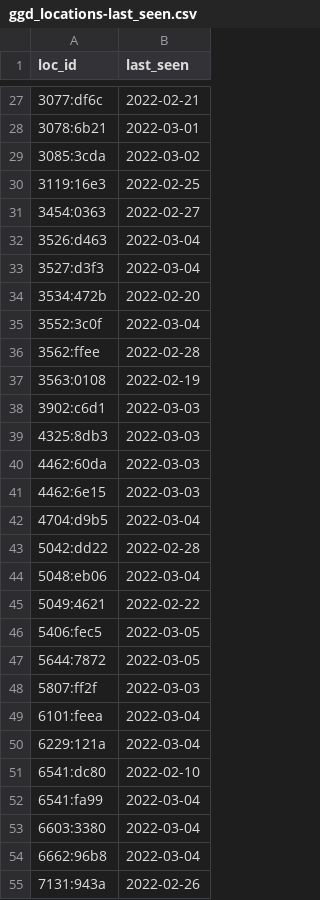
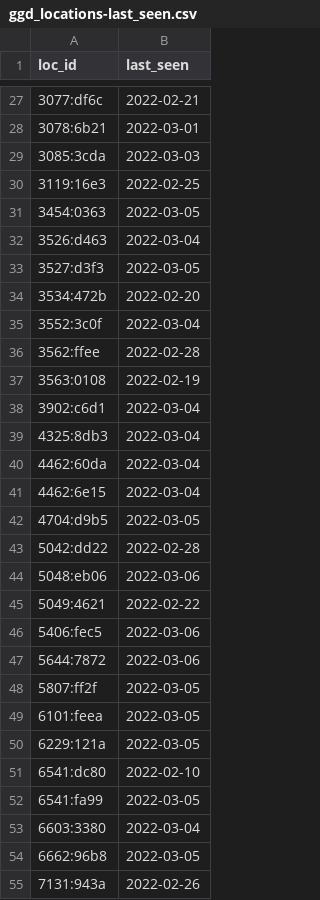
Before and after one commit to han-kwang/coronatest-scandata, a CSV file: data-ggd/ggd_locations-last_seen.csv, drawn as a sheet; only a part is shown, gaps mark what is left out; the diff covers the shown part only.

Commit message:
Data update.

```diff
--- a/data-ggd/ggd_locations-last_seen.csv
+++ b/data-ggd/ggd_locations-last_seen.csv
@@ -28,7 +28,7 @@ loc_id,last_seen
 3078:6b21,2022-03-01
-3085:3cda,2022-03-02
+3085:3cda,2022-03-03
 3119:16e3,2022-02-25
-3454:0363,2022-02-27
+3454:0363,2022-03-05
 3526:d463,2022-03-04
-3527:d3f3,2022-03-04
+3527:d3f3,2022-03-05
 3534:472b,2022-02-20
@@ -37,19 +37,19 @@ loc_id,last_seen
 3563:0108,2022-02-19
-3902:c6d1,2022-03-03
-4325:8db3,2022-03-03
-4462:60da,2022-03-03
-4462:6e15,2022-03-03
-4704:d9b5,2022-03-04
+3902:c6d1,2022-03-04
+4325:8db3,2022-03-04
+4462:60da,2022-03-04
+4462:6e15,2022-03-04
+4704:d9b5,2022-03-05
 5042:dd22,2022-02-28
-5048:eb06,2022-03-04
+5048:eb06,2022-03-06
 5049:4621,2022-02-22
-5406:fec5,2022-03-05
-5644:7872,2022-03-05
-5807:ff2f,2022-03-03
-6101:feea,2022-03-04
-6229:121a,2022-03-04
+5406:fec5,2022-03-06
+5644:7872,2022-03-06
+5807:ff2f,2022-03-05
+6101:feea,2022-03-05
+6229:121a,2022-03-05
 6541:dc80,2022-02-10
-6541:fa99,2022-03-04
+6541:fa99,2022-03-05
 6603:3380,2022-03-04
-6662:96b8,2022-03-04
+6662:96b8,2022-03-05
 7131:943a,2022-02-26
```
Also changed, not shown: 23 edited cells elsewhere in this file, 1 other file.
